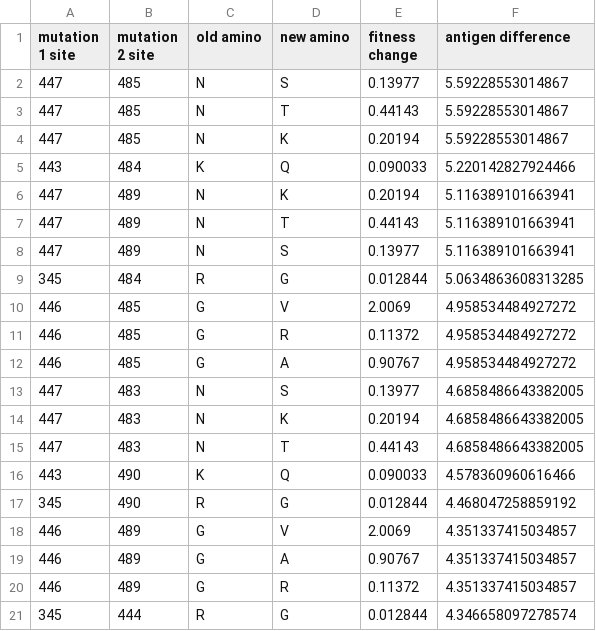
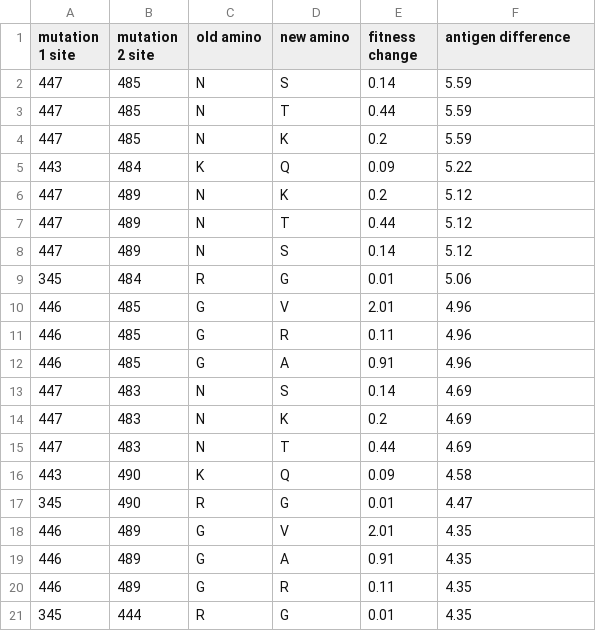
Before and after one commit to DarthConans/CAS_assignment_2, a CSV file: results/top_antigen_with_fitness_change.csv, drawn as a sheet.

Commit message:
rounded top

```diff
--- a/results/top_antigen_with_fitness_change.csv
+++ b/results/top_antigen_with_fitness_change.csv
@@ -1,21 +1,21 @@
 mutation 1 site,mutation 2 site,old amino,new amino,fitness change,antigen difference
-447,485,N,S,0.13977,5.59228553014867
-447,485,N,T,0.44143,5.59228553014867
-447,485,N,K,0.20194,5.59228553014867
-443,484,K,Q,0.090033,5.220142827924466
-447,489,N,K,0.20194,5.116389101663941
-447,489,N,T,0.44143,5.116389101663941
-447,489,N,S,0.13977,5.116389101663941
-345,484,R,G,0.012844,5.0634863608313285
-446,485,G,V,2.0069,4.958534484927272
-446,485,G,R,0.11372,4.958534484927272
-446,485,G,A,0.90767,4.958534484927272
-447,483,N,S,0.13977,4.6858486643382005
-447,483,N,K,0.20194,4.6858486643382005
-447,483,N,T,0.44143,4.6858486643382005
-443,490,K,Q,0.090033,4.578360960616466
-345,490,R,G,0.012844,4.468047258859192
-446,489,G,V,2.0069,4.351337415034857
-446,489,G,A,0.90767,4.351337415034857
-446,489,G,R,0.11372,4.351337415034857
-345,444,R,G,0.012844,4.346658097278574
+447,485,N,S,0.14,5.59
+447,485,N,T,0.44,5.59
+447,485,N,K,0.2,5.59
+443,484,K,Q,0.09,5.22
+447,489,N,K,0.2,5.12
+447,489,N,T,0.44,5.12
+447,489,N,S,0.14,5.12
+345,484,R,G,0.01,5.06
+446,485,G,V,2.01,4.96
+446,485,G,R,0.11,4.96
+446,485,G,A,0.91,4.96
+447,483,N,S,0.14,4.69
+447,483,N,K,0.2,4.69
+447,483,N,T,0.44,4.69
+443,490,K,Q,0.09,4.58
+345,490,R,G,0.01,4.47
+446,489,G,V,2.01,4.35
+446,489,G,A,0.91,4.35
+446,489,G,R,0.11,4.35
+345,444,R,G,0.01,4.35
```
